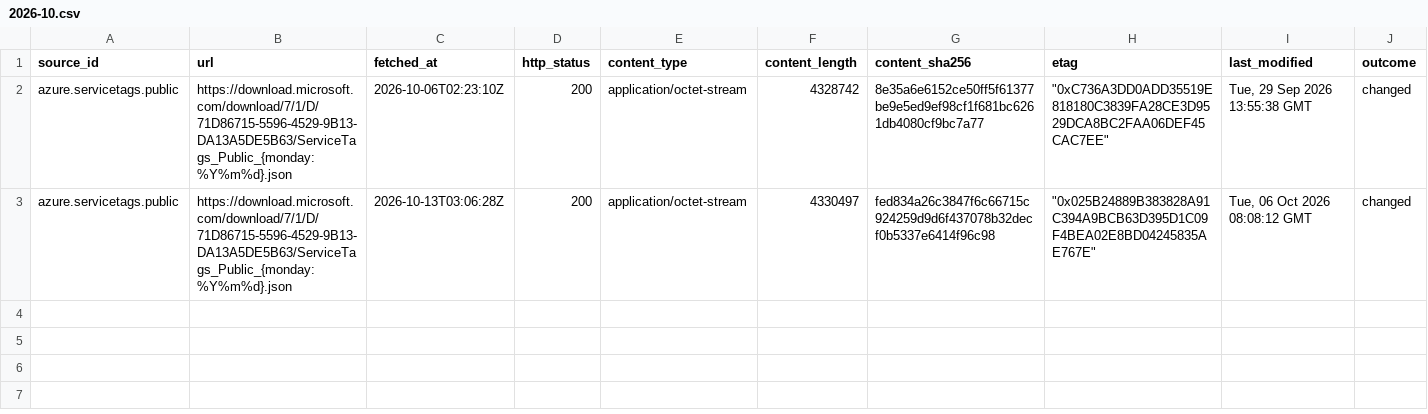
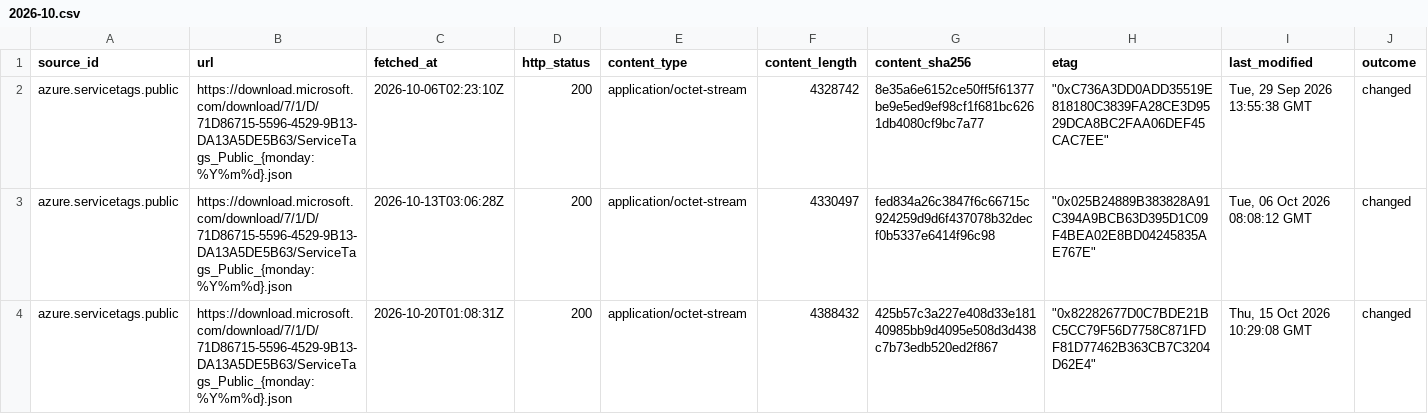
Before and after one commit to q3dresearch/wss-cloud-footprint, a CSV file: manifest/azure.servicetags.public/2026-10.csv, drawn as a sheet; only a part is shown; rows hold the shown columns only; the diff names each change by its address in the sheet, - before the commit and + after, or states it on an @@ line.

```diff
--- a/manifest/azure.servicetags.public/2026-10.csv
+++ b/manifest/azure.servicetags.public/2026-10.csv
+row 4: azure.servicetags.public | https://download.microsoft.com/download/7/1/D/71D86715-5596-4529-9B13-DA13A5DE5B63/ServiceTags_Public_{monday:%Y%m%d}.json | 2026-10-20T01:08:31Z | 200 | application/octet-stream | 4388432 | 425b57c3a227e408d33e18140985bb9d4095e508d3d438c7b73edb520ed2f867 | "0x82282677D0C7BDE21BC5CC79F56D7758C871FDF81D77462B363CB7C3204D62E4" | Thu, 15 Oct 2026 10:29:08 GMT | changed
```
Also changed, not shown: manifest/aws.infra.ip-ranges/2026-10.csv, manifest/aws.services.regional/2026-10.csv, 10 other files.
